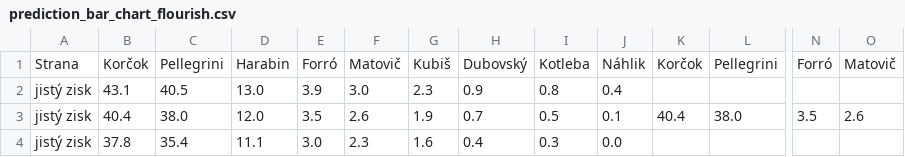
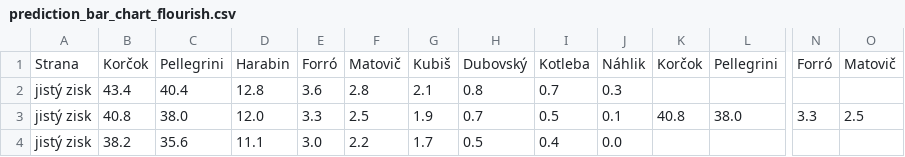
Before and after one commit to michalskop/real-time-predictions-sk-2024, a CSV file: round1/output/prediction_bar_chart_flourish.csv, drawn as a sheet; only a part is shown, gaps mark what is left out; removed rows and columns are numbered as before the commit, all else as after; rows hold the shown columns only; the diff names each change by its address in the sheet, - before the commit and + after, or states it on an @@ line.

```diff
--- a/round1/output/prediction_bar_chart_flourish.csv
+++ b/round1/output/prediction_bar_chart_flourish.csv
-row 2: jistý zisk | 43.1 | 40.5 | 13.0 | 3.9 | 3.0 | 2.3 | 0.9 | 0.8 | 0.4
+row 2: jistý zisk | 43.4 | 40.4 | 12.8 | 3.6 | 2.8 | 2.1 | 0.8 | 0.7 | 0.3
-B3: 40.4
+B3: 40.8
-E3: 3.5
+E3: 3.3
-F3: 2.6
+F3: 2.5
-K3: 40.4
+K3: 40.8
-N3: 3.5
+N3: 3.3
-O3: 2.6
+O3: 2.5
-row 4: jistý zisk | 37.8 | 35.4 | 11.1 | 3.0 | 2.3 | 1.6 | 0.4 | 0.3 | 0.0
+row 4: jistý zisk | 38.2 | 35.6 | 11.1 | 3.0 | 2.2 | 1.7 | 0.5 | 0.4 | 0.0
```
Also changed, not shown: round1/download/downloaded/prez2024_med_sv_okr.csv, round1/estimate/estimates.csv, 5 other files.
